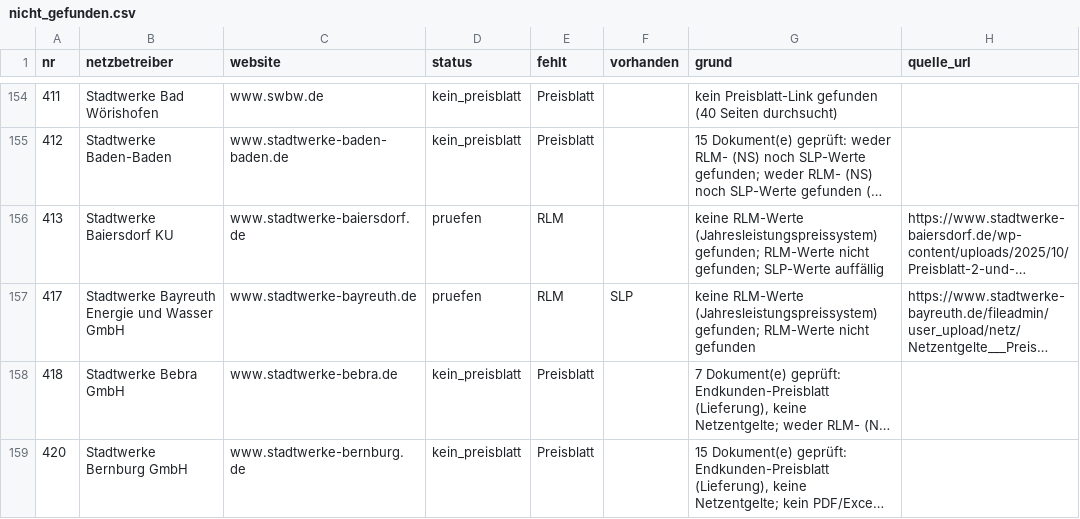
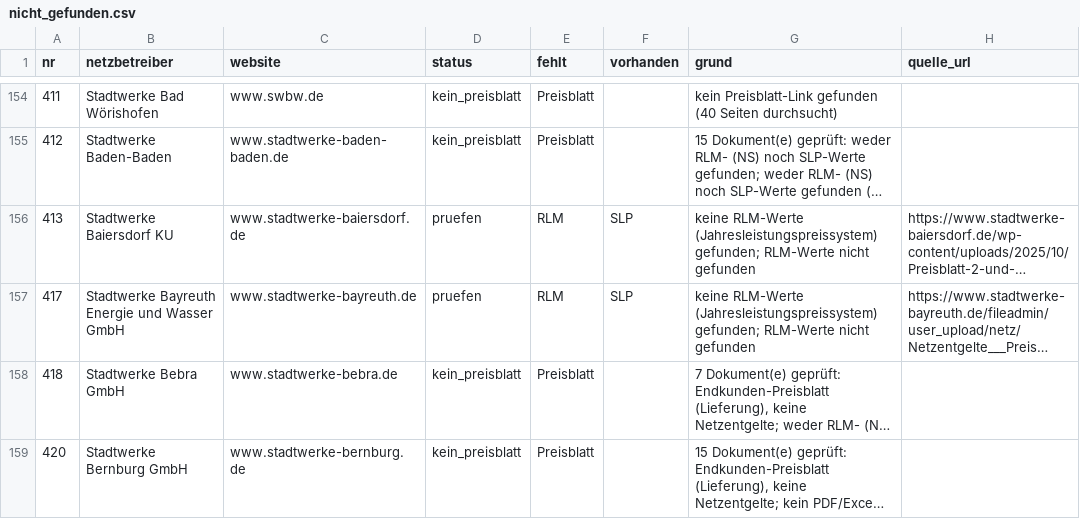
Before and after one commit to buelentd/netzentgelte-strom, a CSV file: ergebnis/nicht_gefunden.csv, drawn as a sheet; only a part is shown, gaps mark what is left out; long unchanged cells end in …; the diff covers the shown part only; the diff names each change by its address in the sheet, - before the commit and + after, or states it on an @@ line.

```diff
--- a/ergebnis/nicht_gefunden.csv
+++ b/ergebnis/nicht_gefunden.csv
-F156 (vorhanden): (empty)
+F156 (vorhanden): SLP
-G156 (grund): …RLM-Werte nicht gefunden; SLP-Werte auffällig
+G156 (grund): …RLM-Werte nicht gefunden
```
Also changed, not shown: 12 edited cells elsewhere in this file, ergebnis/gefunden.csv, ergebnis/netzentgelte_2026.csv, 3 other files.
